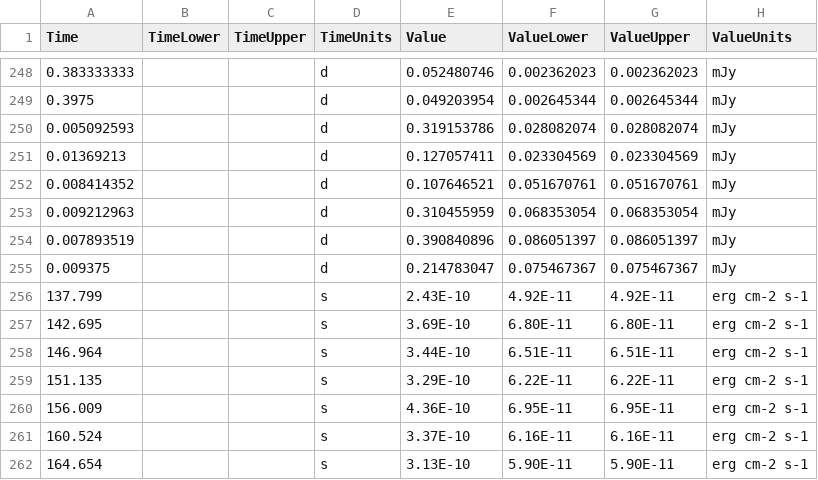
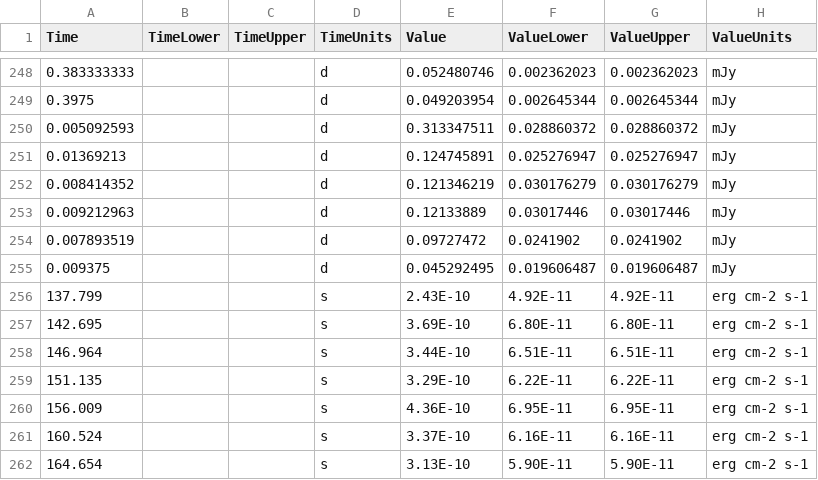
Before and after one commit to astrodyl/JetFit, a CSV file: jetfit/resources/grbs/080413B_1/080413B_1.csv, drawn as a sheet; only a part is shown, gaps mark what is left out; the diff names each change by its address in the sheet, - before the commit and + after, or states it on an @@ line.

Commit message:
Fix 080413B UVOT Data

```diff
--- a/jetfit/resources/grbs/080413B_1/080413B_1.csv
+++ b/jetfit/resources/grbs/080413B_1/080413B_1.csv
-E250 (Value): 0.319153786
+E250 (Value): 0.313347511
-F250 (ValueLower): 0.028082074
+F250 (ValueLower): 0.028860372
-G250 (ValueUpper): 0.028082074
+G250 (ValueUpper): 0.028860372
-E251 (Value): 0.127057411
+E251 (Value): 0.124745891
-F251 (ValueLower): 0.023304569
+F251 (ValueLower): 0.025276947
-G251 (ValueUpper): 0.023304569
+G251 (ValueUpper): 0.025276947
-E252 (Value): 0.107646521
+E252 (Value): 0.121346219
-F252 (ValueLower): 0.051670761
+F252 (ValueLower): 0.030176279
-G252 (ValueUpper): 0.051670761
+G252 (ValueUpper): 0.030176279
-E253 (Value): 0.310455959
+E253 (Value): 0.12133889
-F253 (ValueLower): 0.068353054
+F253 (ValueLower): 0.03017446
-G253 (ValueUpper): 0.068353054
+G253 (ValueUpper): 0.03017446
-E254 (Value): 0.390840896
+E254 (Value): 0.09727472
-F254 (ValueLower): 0.086051397
+F254 (ValueLower): 0.0241902
-G254 (ValueUpper): 0.086051397
+G254 (ValueUpper): 0.0241902
-E255 (Value): 0.214783047
+E255 (Value): 0.045292495
-F255 (ValueLower): 0.075467367
+F255 (ValueLower): 0.019606487
-G255 (ValueUpper): 0.075467367
+G255 (ValueUpper): 0.019606487
```
Also changed, not shown: 4 other files.
